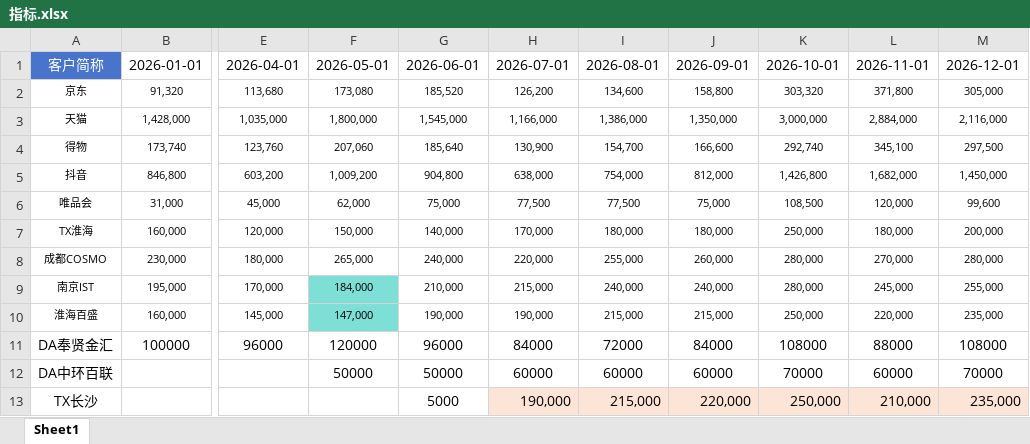
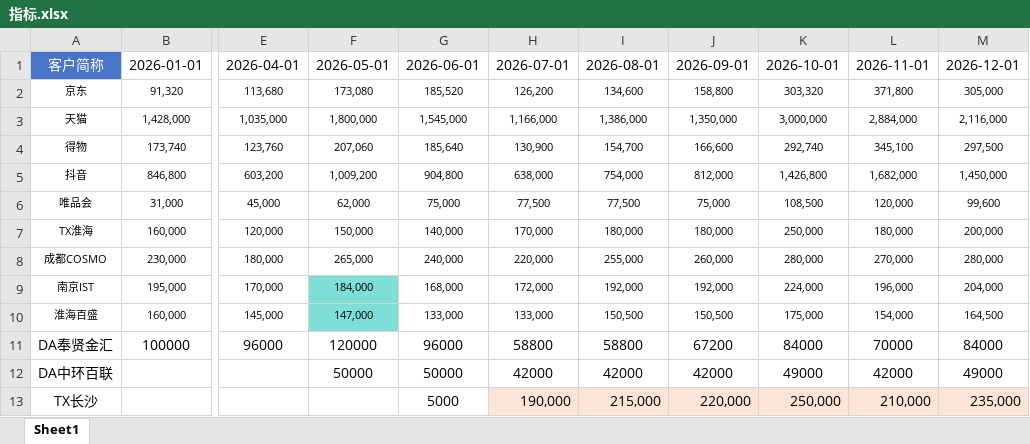
Before and after one commit to peijunlu16/codx-DL-dashboard, an Excel workbook: 指标.xlsx, sheet Sheet1, drawn as a sheet; only a part is shown, gaps mark what is left out; values as stored, in another font and other column widths than the file's, no borders; the diff names each change by its address in the sheet, - before the commit and + after, or states it on an @@ line.

```diff
--- a/指标.xlsx (sheet Sheet1)
+++ b/指标.xlsx (sheet Sheet1)
-G9: 210,000
+G9: 168,000
-H9: 215,000
+H9: 172,000
-I9: 240,000
+I9: 192,000
-J9: 240,000
+J9: 192,000
-K9: 280,000
+K9: 224,000
-L9: 245,000
+L9: 196,000
-M9: 255,000
+M9: 204,000
-G10: 190,000
+G10: 133,000
-H10: 190,000
+H10: 133,000
-I10: 215,000
+I10: 150,500
-J10: 215,000
+J10: 150,500
-K10: 250,000
+K10: 175,000
-L10: 220,000
+L10: 154,000
-M10: 235,000
+M10: 164,500
-H11: 84000
+H11: 58800
-I11: 72000
+I11: 58800
-J11: 84000
+J11: 67200
-K11: 108000
+K11: 84000
-L11: 88000
+L11: 70000
-M11: 108000
+M11: 84000
-H12: 60000
+H12: 42000
-I12: 60000
+I12: 42000
-J12: 60000
+J12: 42000
-K12: 70000
+K12: 49000
-L12: 60000
+L12: 42000
-M12: 70000
+M12: 49000
```
Also changed, not shown: 库存数据.xlsx, 3 other files.
